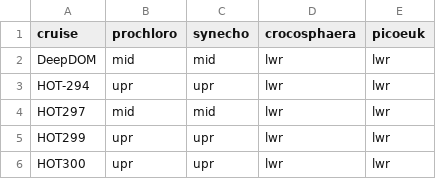
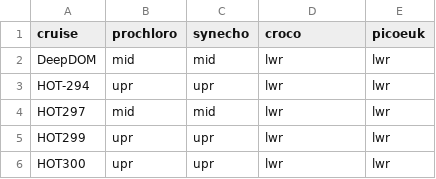
Before and after one commit to seaflow-uw/popcycle, a CSV file: inst/scatter/RefracIndices_percruise.csv, drawn as a sheet; only a part is shown.

Commit message:
fixed Croco name in table

```diff
--- a/inst/scatter/RefracIndices_percruise.csv
+++ b/inst/scatter/RefracIndices_percruise.csv
@@ -1,2 +1,2 @@
-cruise,prochloro,synecho,crocosphaera,picoeuk
+cruise,prochloro,synecho,croco,picoeuk
 DeepDOM,mid,mid,lwr,lwr
```
